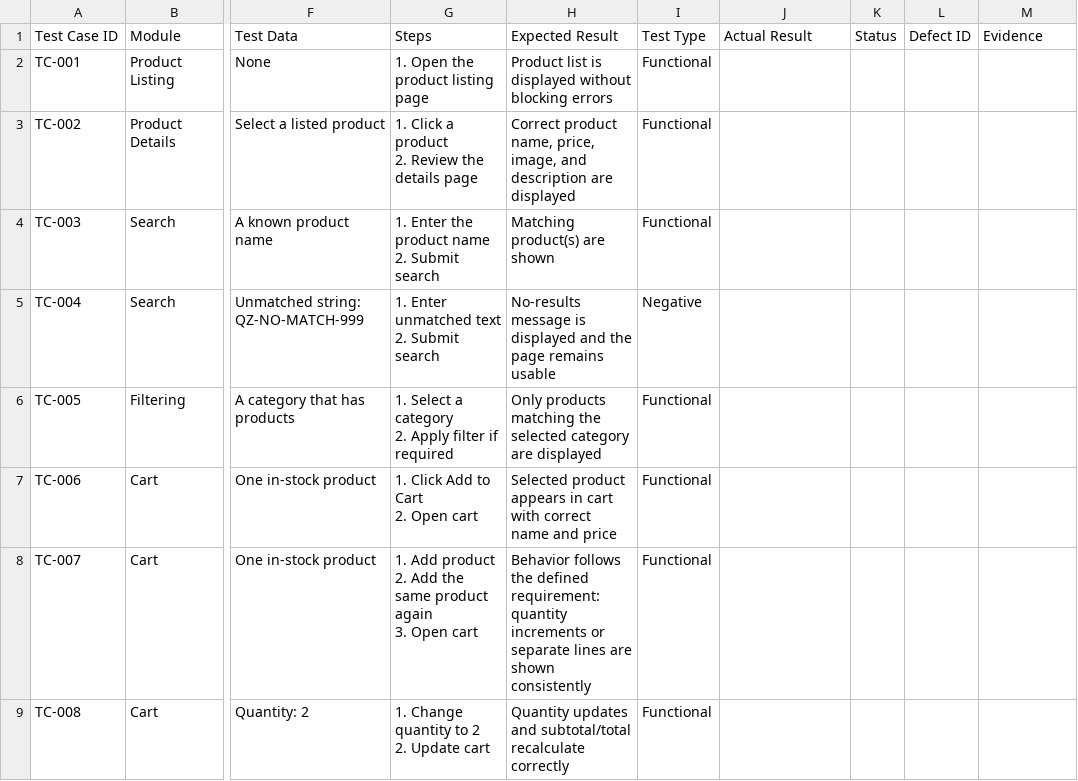
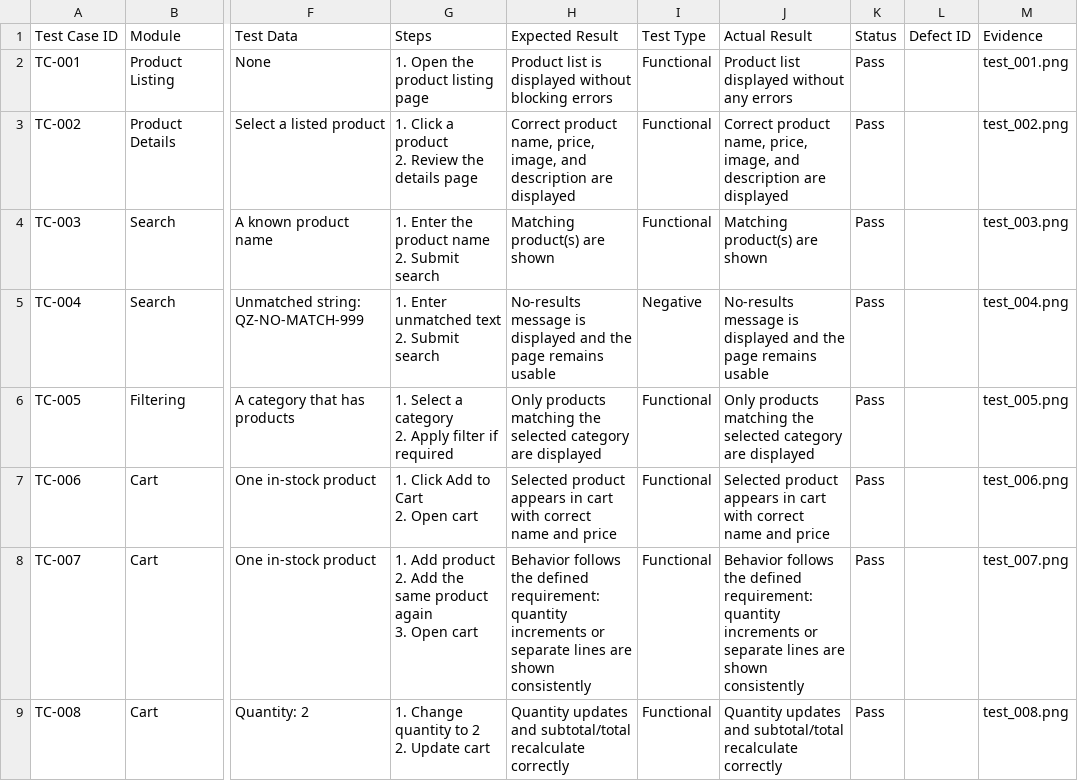
Before and after one commit to Yidne85/Professional-Manual-QA-Documentation-Portfolio, a CSV file: manual_qa_documentation_portfolio/test_cases/Manual_QA_Test_Cases.csv, drawn as a sheet; only a part is shown, gaps mark what is left out; the diff covers the shown part only; the diff names each change by its address in the sheet, - before the commit and + after, or states it on an @@ line.

Commit message:
Add files via upload

```diff
--- a/manual_qa_documentation_portfolio/test_cases/Manual_QA_Test_Cases.csv
+++ b/manual_qa_documentation_portfolio/test_cases/Manual_QA_Test_Cases.csv
-J2 (Actual Result): (empty)
+J2 (Actual Result): Product list displayed without any errors
-K2:K9 (Status): (empty)
+K2:K9 (Status): Pass
-M2 (Evidence): (empty)
+M2 (Evidence): test_001.png
-J3 (Actual Result): (empty)
+J3 (Actual Result): Correct product name, price, image, and description are displayed
-M3 (Evidence): (empty)
+M3 (Evidence): test_002.png
-J4 (Actual Result): (empty)
+J4 (Actual Result): Matching product(s) are shown
-M4 (Evidence): (empty)
+M4 (Evidence): test_003.png
-J5 (Actual Result): (empty)
+J5 (Actual Result): No-results message is displayed and the page remains usable
-M5 (Evidence): (empty)
+M5 (Evidence): test_004.png
-J6 (Actual Result): (empty)
+J6 (Actual Result): Only products matching the selected category are displayed
-M6 (Evidence): (empty)
+M6 (Evidence): test_005.png
-J7 (Actual Result): (empty)
+J7 (Actual Result): Selected product appears in cart with correct name and price
-M7 (Evidence): (empty)
+M7 (Evidence): test_006.png
-J8 (Actual Result): (empty)
+J8 (Actual Result): Behavior follows the defined requirement: quantity increments or separate lines are shown consistently
-M8 (Evidence): (empty)
+M8 (Evidence): test_007.png
-J9 (Actual Result): (empty)
+J9 (Actual Result): Quantity updates and subtotal/total recalculate correctly
-M9 (Evidence): (empty)
+M9 (Evidence): test_008.png
```
Also changed, not shown: 26 edited cells elsewhere in this file.
